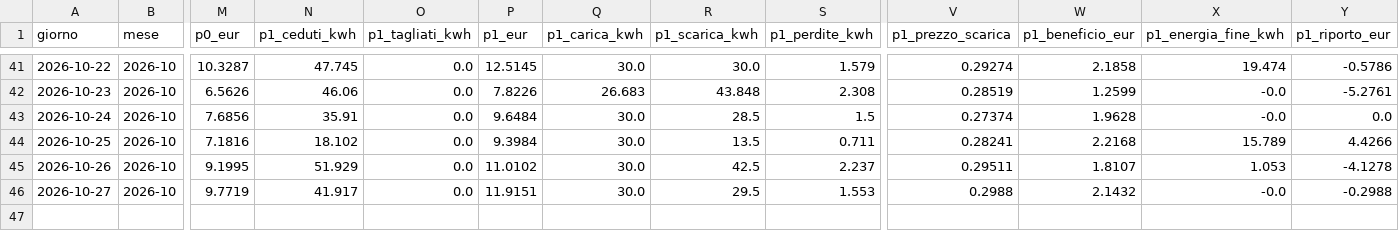
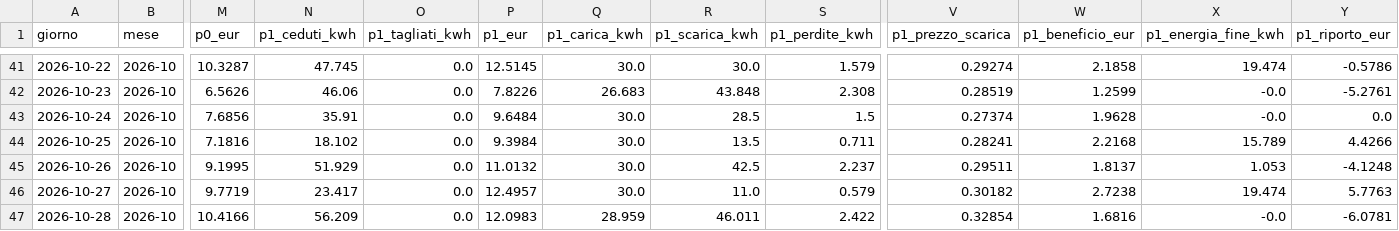
Before and after one commit to paolofontanacn-code/ems-dati, a CSV file: cessione/giornaliero.csv, drawn as a sheet; only a part is shown, gaps mark what is left out; rows hold the shown columns only; the diff names each change by its address in the sheet, - before the commit and + after, or states it on an @@ line.

```diff
--- a/cessione/giornaliero.csv
+++ b/cessione/giornaliero.csv
-P45 (p1_eur): 11.0102
+P45 (p1_eur): 11.0132
-W45 (p1_beneficio_eur): 1.8107
+W45 (p1_beneficio_eur): 1.8137
-Y45 (p1_riporto_eur): -4.1278
+Y45 (p1_riporto_eur): -4.1248
-N46 (p1_ceduti_kwh): 41.917
+N46 (p1_ceduti_kwh): 23.417
-P46 (p1_eur): 11.9151
+P46 (p1_eur): 12.4957
-R46 (p1_scarica_kwh): 29.5
+R46 (p1_scarica_kwh): 11.0
-S46 (p1_perdite_kwh): 1.553
+S46 (p1_perdite_kwh): 0.579
-V46 (p1_prezzo_scarica): 0.2988
+V46 (p1_prezzo_scarica): 0.30182
-W46 (p1_beneficio_eur): 2.1432
+W46 (p1_beneficio_eur): 2.7238
-X46 (p1_energia_fine_kwh): -0.0
+X46 (p1_energia_fine_kwh): 19.474
-Y46 (p1_riporto_eur): -0.2988
+Y46 (p1_riporto_eur): 5.7763
+row 47: 2026-10-28 | 2026-10 | 10.4166 | 56.209 | 0.0 | 12.0983 | 28.959 | 46.011 | 2.422 | 0.32854 | 1.6816 | -0.0 | -6.0781
```
Also changed, not shown: cessione/live/giornaliero.csv, dati/2026-10-28/periodi.csv, 36 other files.
